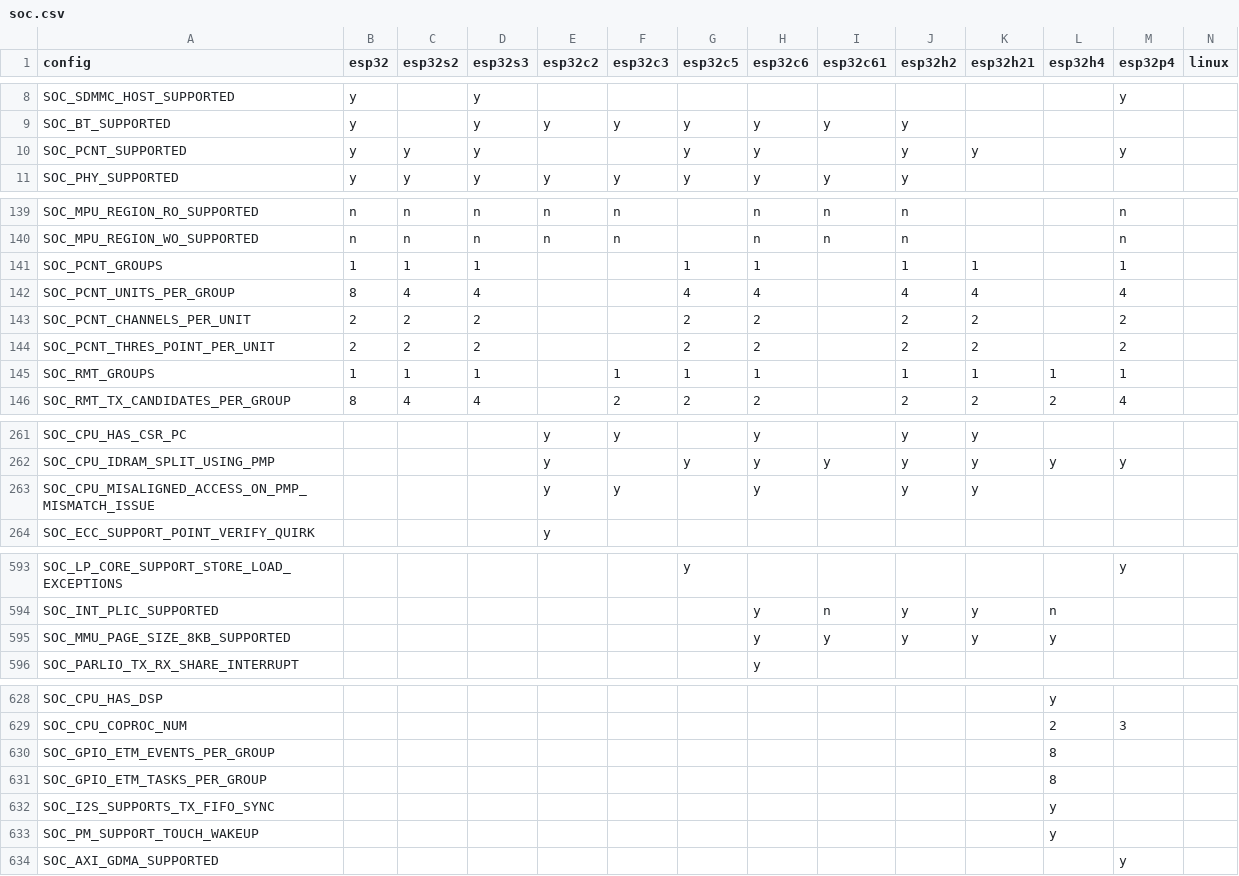
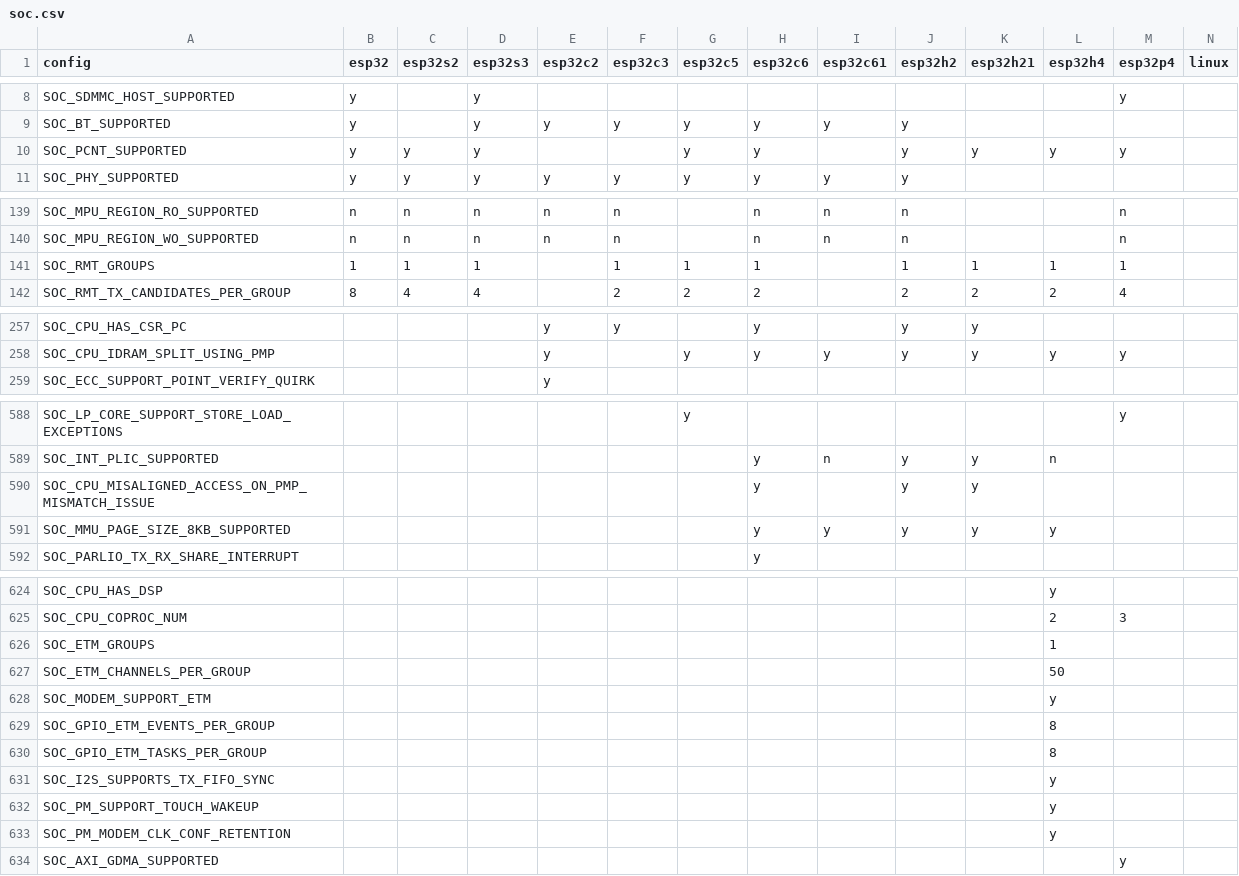
Before and after one commit to tanakamasayuki/ESP-IDF-SoC-Check, a CSV file: soc.csv, drawn as a sheet; only a part is shown, gaps mark what is left out; the diff covers the shown part only.

```diff
--- a/soc.csv
+++ b/soc.csv
@@ -9,3 +9,3 @@ SOC_SDMMC_HOST_SUPPORTED	y		y									y
 SOC_BT_SUPPORTED	y		y	y	y	y	y	y	y					
-SOC_PCNT_SUPPORTED	y	y	y			y	y		y	y		y		
+SOC_PCNT_SUPPORTED	y	y	y			y	y		y	y	y	y		
 SOC_PHY_SUPPORTED	y	y	y	y	y	y	y	y	y					
@@ -140,6 +140,2 @@ SOC_MPU_REGION_RO_SUPPORTED	n	n	n	n	n		n	n	n			n
 SOC_MPU_REGION_WO_SUPPORTED	n	n	n	n	n		n	n	n			n		
-SOC_PCNT_GROUPS	1	1	1			1	1		1	1		1		
-SOC_PCNT_UNITS_PER_GROUP	8	4	4			4	4		4	4		4		
-SOC_PCNT_CHANNELS_PER_UNIT	2	2	2			2	2		2	2		2		
-SOC_PCNT_THRES_POINT_PER_UNIT	2	2	2			2	2		2	2		2		
 SOC_RMT_GROUPS	1	1	1		1	1	1		1	1	1	1		
@@ -262,3 +258,2 @@ SOC_CPU_HAS_CSR_PC				y	y		y		y	y
 SOC_CPU_IDRAM_SPLIT_USING_PMP				y		y	y	y	y	y	y	y		
-SOC_CPU_MISALIGNED_ACCESS_ON_PMP_MISMATCH_ISSUE				y	y		y		y	y				
 SOC_ECC_SUPPORT_POINT_VERIFY_QUIRK				y										
@@ -594,2 +589,3 @@ SOC_LP_CORE_SUPPORT_STORE_LOAD_EXCEPTIONS						y						y
 SOC_INT_PLIC_SUPPORTED							y	n	y	y	n			
+SOC_CPU_MISALIGNED_ACCESS_ON_PMP_MISMATCH_ISSUE							y		y	y				
 SOC_MMU_PAGE_SIZE_8KB_SUPPORTED							y	y	y	y	y			
@@ -629,2 +625,5 @@ SOC_CPU_HAS_DSP											y
 SOC_CPU_COPROC_NUM											2	3		
+SOC_ETM_GROUPS											1			
+SOC_ETM_CHANNELS_PER_GROUP											50			
+SOC_MODEM_SUPPORT_ETM											y			
 SOC_GPIO_ETM_EVENTS_PER_GROUP											8			
@@ -633,2 +632,3 @@ SOC_I2S_SUPPORTS_TX_FIFO_SYNC											y
 SOC_PM_SUPPORT_TOUCH_WAKEUP											y			
+SOC_PM_MODEM_CLK_CONF_RETENTION											y			
 SOC_AXI_GDMA_SUPPORTED												y		
```
Also changed, not shown: 14 edited cells elsewhere in this file, 1 other file.
